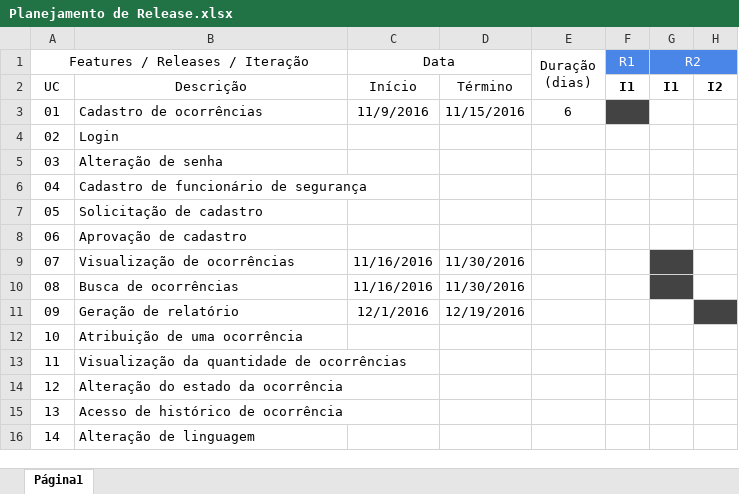
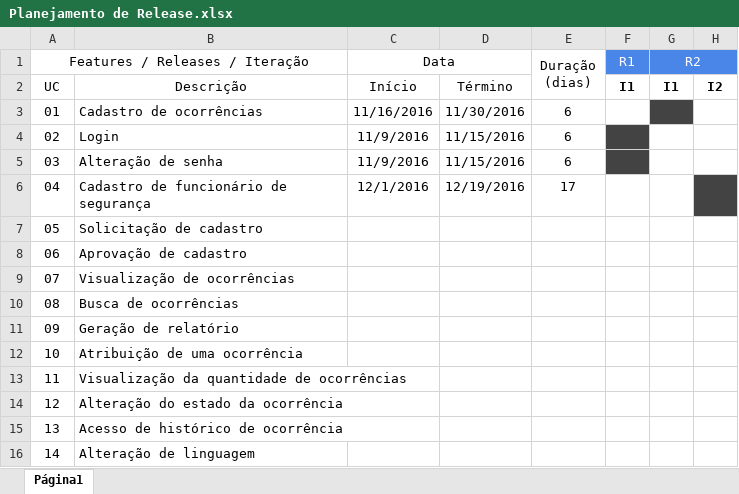
Before and after one commit to ESEGroup/Venezuela, an Excel workbook: Artefatos/Planejamento de Release.xlsx, sheet Página1, drawn as a sheet; values as stored, in another font and other column widths than the file's, no borders; the diff names each change by its address in the sheet, - before the commit and + after, or states it on an @@ line.

Commit message:
Atualizando Planejamento Release - UC02 #12 - UC03 #13

```diff
--- a/Artefatos/Planejamento de Release.xlsx (sheet Página1)
+++ b/Artefatos/Planejamento de Release.xlsx (sheet Página1)
-C3 (Data): 11/9/2016
+C3 (Data): 11/16/2016
-D3: 11/15/2016
+D3: 11/30/2016
-F3 fill: #434343
+F3 fill: none
-G3 fill: none
+G3 fill: #434343
-C4:C5 (Data): (empty)
+C4:C5 (Data): 11/9/2016
-D4:D5: (empty)
+D4:D5: 11/15/2016
-E4:E5 (Duração (dias)): (empty)
+E4:E5 (Duração (dias)): 6
-F4:F5 fill: none
+F4:F5 fill: #434343
-C6 (Data): (empty)
+C6 (Data): 12/1/2016
-D6: (empty)
+D6: 12/19/2016
-E6 (Duração (dias)): (empty)
+E6 (Duração (dias)): 17
-H6 fill: none
+H6 fill: #434343
-C9:C10 (Data): 11/16/2016
+C9:C10 (Data): (empty)
-D9:D10: 11/30/2016
+D9:D10: (empty)
-G9:G10 fill: #434343
+G9:G10 fill: none
-C11 (Data): 12/1/2016
+C11 (Data): (empty)
-D11: 12/19/2016
+D11: (empty)
-H11 fill: #434343
+H11 fill: none
```
Also changed, not shown: 9 other files.
